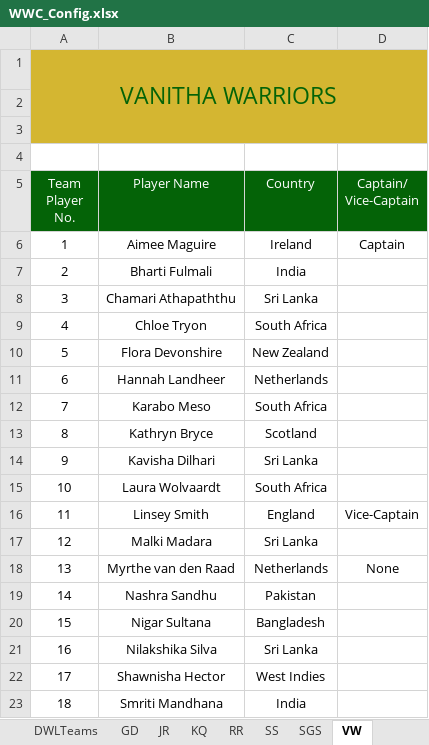
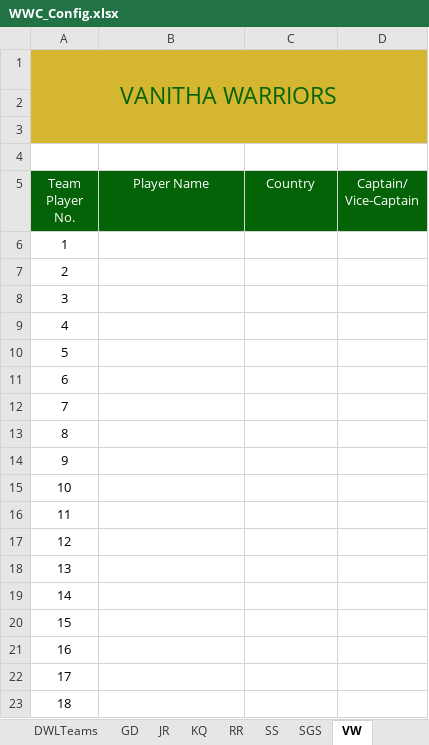
Before and after one commit to kishanpolekar/delulu-leagues, an Excel workbook: dwl-fantasy-platform/backend/WWC_Config.xlsx, sheet VW, drawn as a sheet; values as stored, in another font and other column widths than the file's, no borders; table styles not drawn; the diff names each change by its address in the sheet, - before the commit and + after, or states it on an @@ line.

```diff
--- a/dwl-fantasy-platform/backend/WWC_Config.xlsx (sheet VW)
+++ b/dwl-fantasy-platform/backend/WWC_Config.xlsx (sheet VW)
-B6 (Player Name): Aimee Maguire
+B6 (Player Name): (empty)
-C6 (Country): Ireland
+C6 (Country): (empty)
-D6 (Captain/ Vice-Captain): Captain
+D6 (Captain/ Vice-Captain): (empty)
-B7 (Player Name): Bharti Fulmali
+B7 (Player Name): (empty)
-C7 (Country): India
+C7 (Country): (empty)
-B8 (Player Name): Chamari Athapaththu
+B8 (Player Name): (empty)
-C8 (Country): Sri Lanka
+C8 (Country): (empty)
-B9 (Player Name): Chloe Tryon
+B9 (Player Name): (empty)
-C9 (Country): South Africa
+C9 (Country): (empty)
-B10 (Player Name): Flora Devonshire
+B10 (Player Name): (empty)
-C10 (Country): New Zealand
+C10 (Country): (empty)
-B11 (Player Name): Hannah Landheer
+B11 (Player Name): (empty)
-C11 (Country): Netherlands
+C11 (Country): (empty)
-B12 (Player Name): Karabo Meso
+B12 (Player Name): (empty)
-C12 (Country): South Africa
+C12 (Country): (empty)
-B13 (Player Name): Kathryn Bryce
+B13 (Player Name): (empty)
-C13 (Country): Scotland
+C13 (Country): (empty)
-B14 (Player Name): Kavisha Dilhari
+B14 (Player Name): (empty)
-C14 (Country): Sri Lanka
+C14 (Country): (empty)
-B15 (Player Name): Laura Wolvaardt
+B15 (Player Name): (empty)
-C15 (Country): South Africa
+C15 (Country): (empty)
-B16 (Player Name): Linsey Smith
+B16 (Player Name): (empty)
-C16 (Country): England
+C16 (Country): (empty)
-D16 (Captain/ Vice-Captain): Vice-Captain
+D16 (Captain/ Vice-Captain): (empty)
-B17 (Player Name): Malki Madara
+B17 (Player Name): (empty)
-C17 (Country): Sri Lanka
+C17 (Country): (empty)
-B18 (Player Name): Myrthe van den Raad
+B18 (Player Name): (empty)
-C18 (Country): Netherlands
+C18 (Country): (empty)
-D18 (Captain/ Vice-Captain): None
+D18 (Captain/ Vice-Captain): (empty)
-B19 (Player Name): Nashra Sandhu
+B19 (Player Name): (empty)
-C19 (Country): Pakistan
+C19 (Country): (empty)
-B20 (Player Name): Nigar Sultana
+B20 (Player Name): (empty)
-C20 (Country): Bangladesh
+C20 (Country): (empty)
-B21 (Player Name): Nilakshika Silva
+B21 (Player Name): (empty)
-C21 (Country): Sri Lanka
+C21 (Country): (empty)
-B22 (Player Name): Shawnisha Hector
+B22 (Player Name): (empty)
-C22 (Country): West Indies
+C22 (Country): (empty)
-B23 (Player Name): Smriti Mandhana
+B23 (Player Name): (empty)
-C23 (Country): India
+C23 (Country): (empty)
```
Also changed, not shown: sheet Players, sheet RR, sheet JR, sheet GD, sheet SS, sheet KQ, 1 more sheet.
